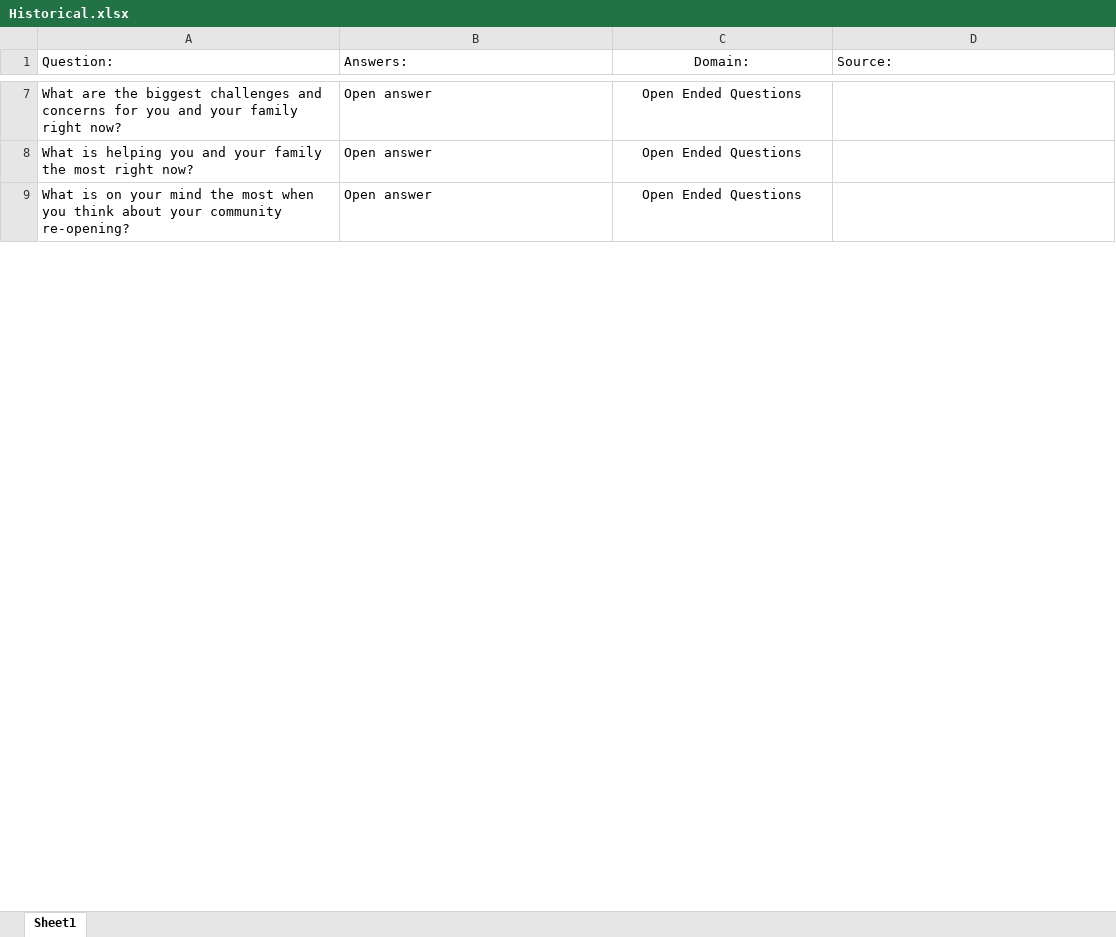
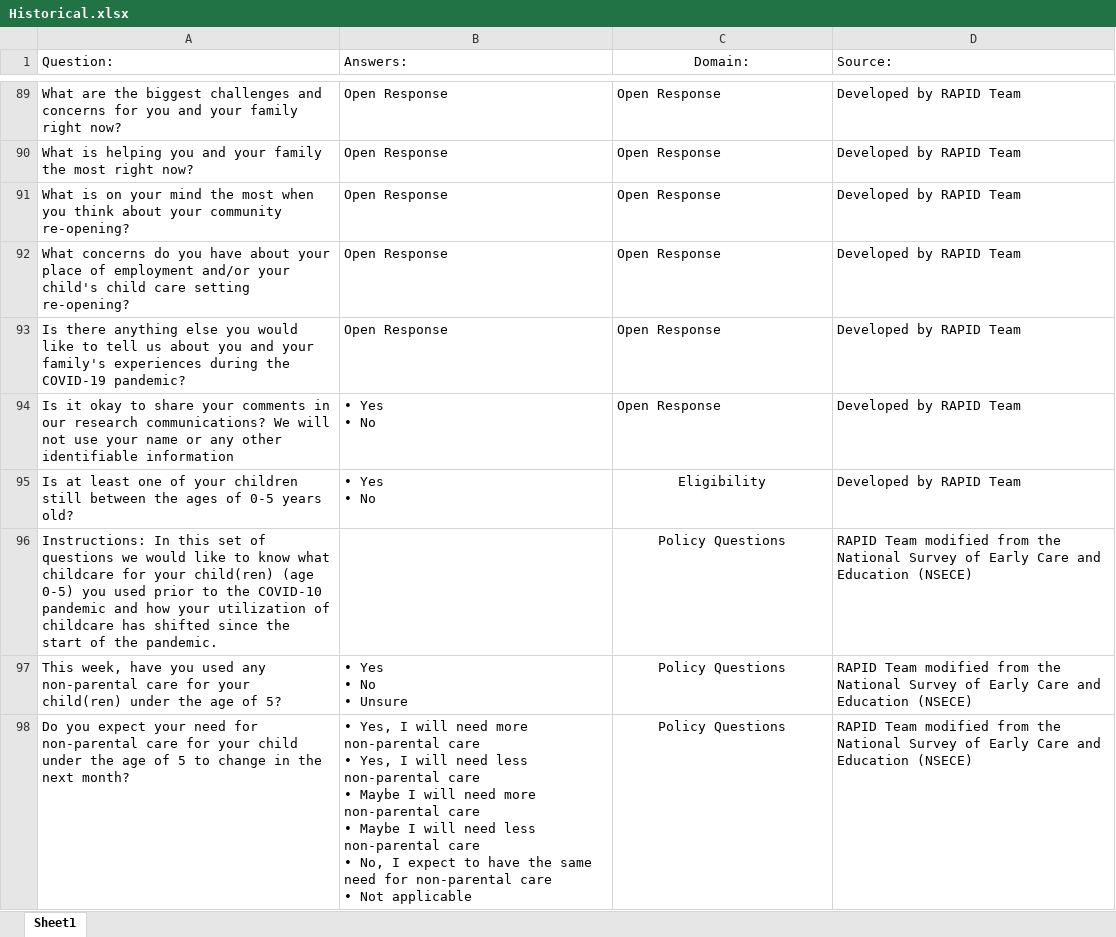
Before and after one commit to uorapid/RAPIDQB, an Excel workbook: Data/Historical.xlsx, sheet Sheet1, drawn as a sheet; only a part is shown, gaps mark what is left out; values as stored, in another font and other column widths than the file's, no borders; addresses are those after the commit; ↵ is a line break in a cell; the diff covers the shown part only; the diff names each change by its address in the sheet, - before the commit and + after, or states it on an @@ line.

Commit message:
Remove old pages, add historical

```diff
--- a/Data/Historical.xlsx (sheet Sheet1)
+++ b/Data/Historical.xlsx (sheet Sheet1)
-B89:B91 (Answers:): Open answer
+B89:B91 (Answers:): Open Response
-C89:C91 (Domain:): Open Ended Questions
+C89:C91 (Domain:): Open Response
-C89:C91 alignment: center
+C89:C91 alignment: left
-D89:D91 (Source:): (empty)
+D89:D91 (Source:): Developed by RAPID Team
+row 92: What concerns do you have about your place of employment and/or your child's child care setting re-opening? | Open Response | Open Response | Developed by RAPID Team
+row 93: Is there anything else you would like to tell us about you and your family's experiences during the COVID-19 pandemic? | Open Response | Open Response | Developed by RAPID Team
+row 94: Is it okay to share your comments in our research communications? We will not use your name or any other identifiable information | • Yes ↵ • No | Open Response | Developed by RAPID Team
+row 95: Is at least one of your children still between the ages of 0-5 years old? | • Yes ↵ • No | Eligibility | Developed by RAPID Team
+row 96: Instructions: In this set of questions we would like to know what childcare for your child(ren) (age 0-5) you used prior to the COVID-10 pandemic and how your utilization of childcare has shifted since the start of the pandemic. |  | Policy Questions | RAPID Team modified from the National Survey of Early Care and Education (NSECE)
+row 97: This week, have you used any non-parental care for your child(ren) under the age of 5? | • Yes ↵ • No ↵ • Unsure | Policy Questions | RAPID Team modified from the National Survey of Early Care and Education (NSECE)
+row 98: Do you expect your need for non-parental care for your child under the age of 5 to change in the next month? | • Yes, I will need more non-parental care ↵ • Yes, I will need less non-parental care ↵ • Maybe I will need more non-parental care ↵ • Maybe I will need less non-parental care ↵ • No, I expect to have the same need for non-parental care ↵ • Not applicable | Policy Questions | RAPID Team modified from the National Survey of Early Care and Education (NSECE)
```
Also changed, not shown: 294 added rows, 5 removed rows, 6 edited cells and cell formats elsewhere in this sheet, Data/ChildCareEC.xlsx, _site/Data/ChildCareEC.xlsx, 53 other files.
